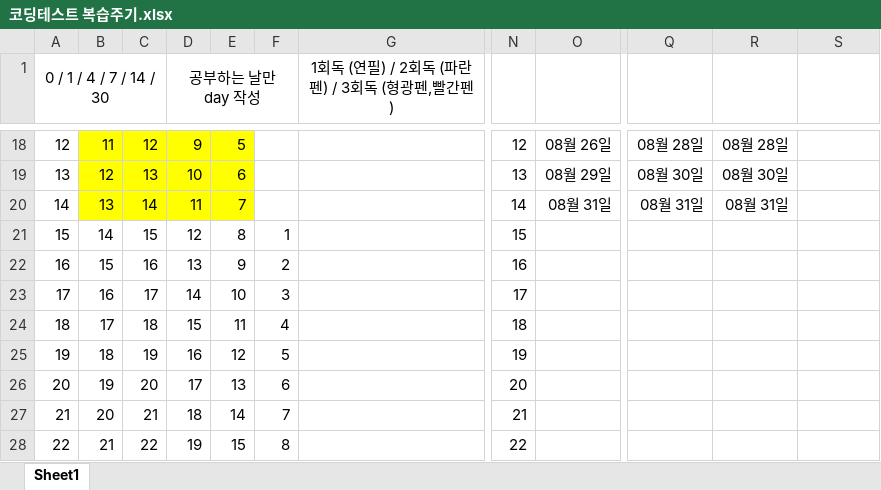
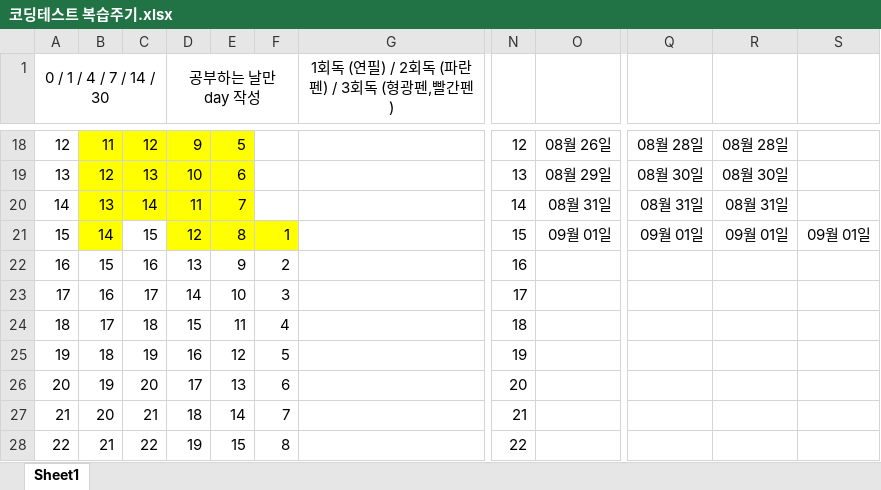
Before and after one commit to mildsalmon/CodingTest-Study, an Excel workbook: 이것이 코딩 테스트다 with 파이썬/코딩테스트 복습주기.xlsx, sheet Sheet1, drawn as a sheet; only a part is shown, gaps mark what is left out; values as stored, in another font and other column widths than the file's, no borders; the diff names each change by its address in the sheet, - before the commit and + after, or states it on an @@ line.

```diff
--- a/이것이 코딩 테스트다 with 파이썬/코딩테스트 복습주기.xlsx (sheet Sheet1)
+++ b/이것이 코딩 테스트다 with 파이썬/코딩테스트 복습주기.xlsx (sheet Sheet1)
-B21 fill: none
+B21 fill: #FFFF00
-D21:F21 fill: none
+D21:F21 fill: #FFFF00
-O21: (empty)
+O21: 09월 01일
-Q21: (empty)
+Q21: 09월 01일
-R21: (empty)
+R21: 09월 01일
-S21: (empty)
+S21: 09월 01일
```
Also changed, not shown: 4 other files.
